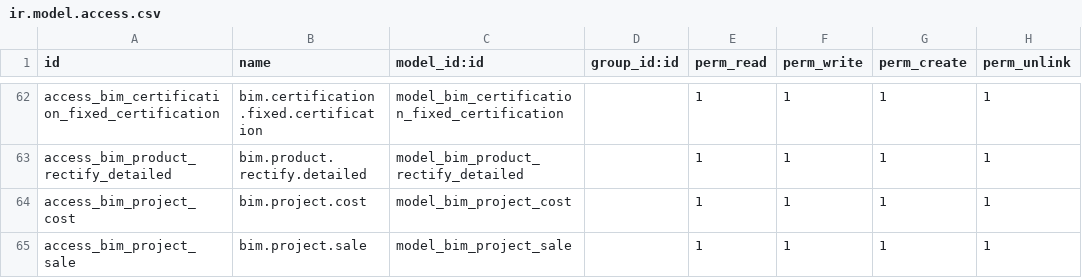
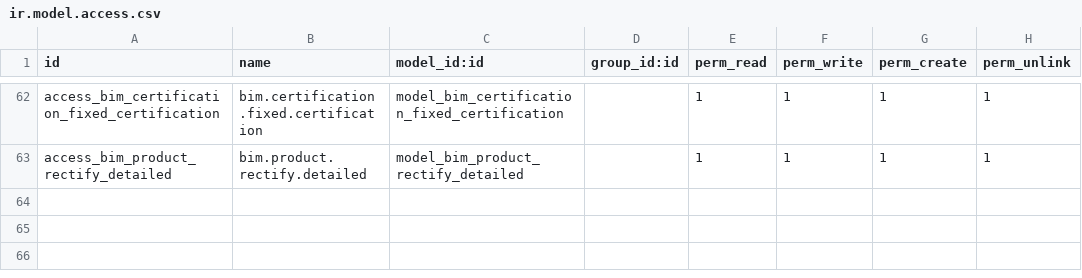
Before and after one commit to sgajardo/ODOO13, a CSV file: base_bim_2/security/ir.model.access.csv, drawn as a sheet; only a part is shown, gaps mark what is left out.

```diff
--- a/base_bim_2/security/ir.model.access.csv
+++ b/base_bim_2/security/ir.model.access.csv
@@ -63,3 +63 @@ access_bim_certification_fixed_certification,bim.certification.fixed.certificati
 access_bim_product_rectify_detailed,bim.product.rectify.detailed,model_bim_product_rectify_detailed,,1,1,1,1
-access_bim_project_cost,bim.project.cost,model_bim_project_cost,,1,1,1,1
-access_bim_project_sale,bim.project.sale,model_bim_project_sale,,1,1,1,1
```
Also changed, not shown: 4 other files.
